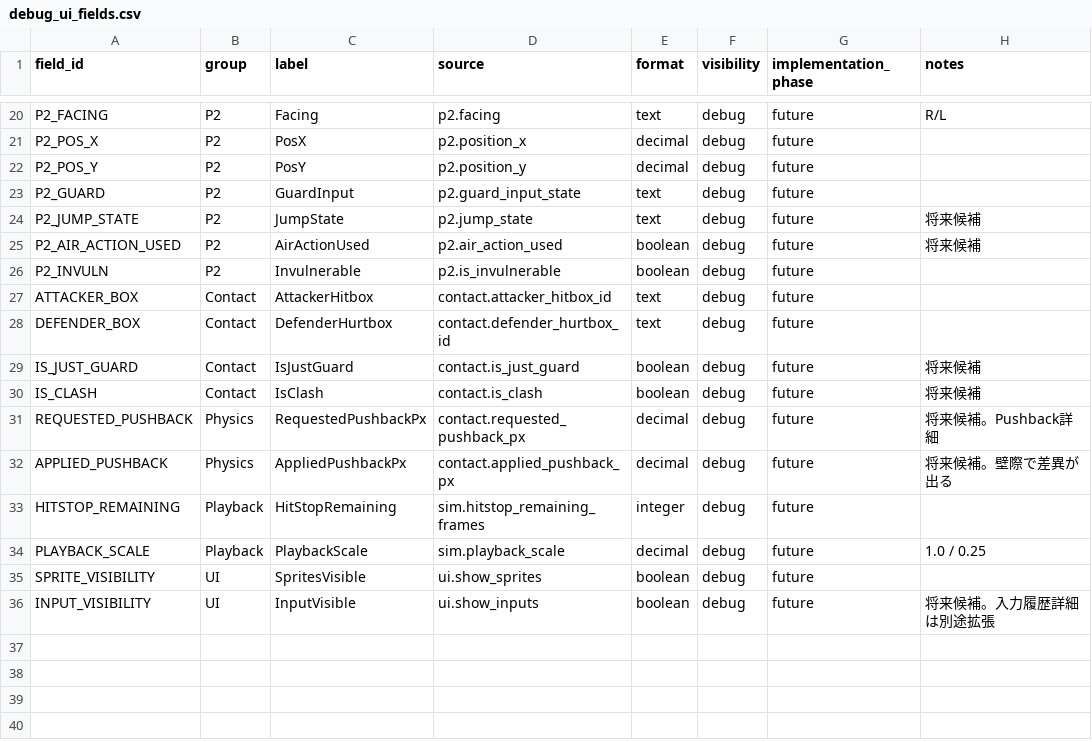
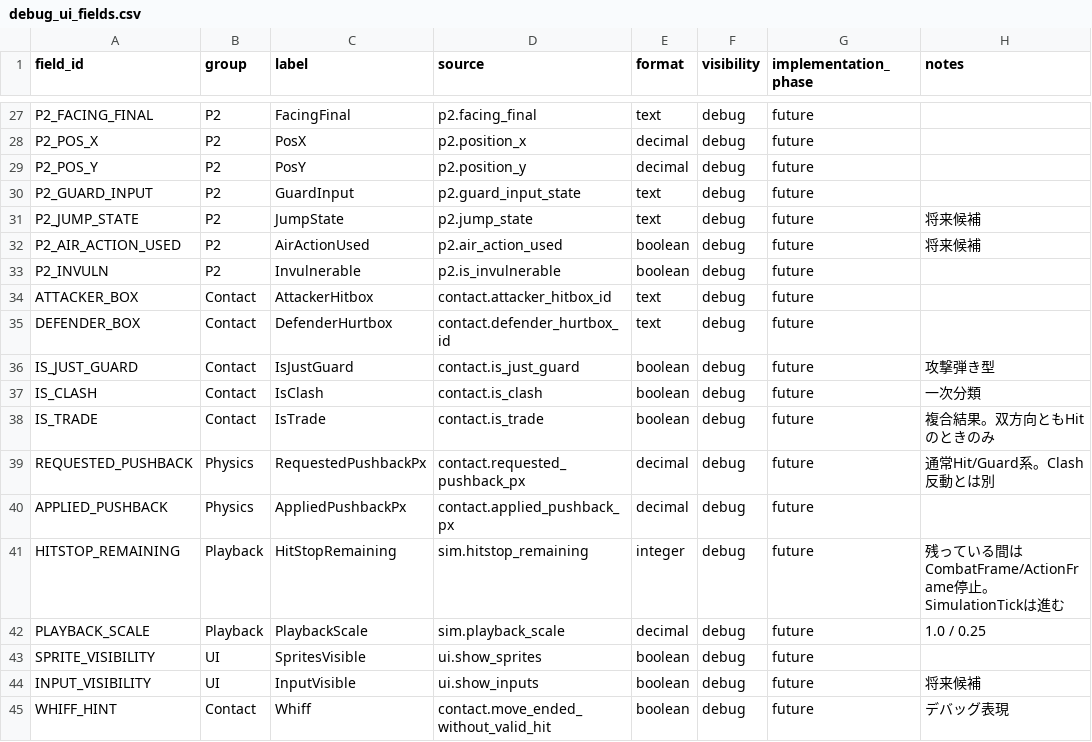
Before and after one commit to takahashiPL/FightingGameTrial, a CSV file: data/debug_ui_fields.csv, drawn as a sheet; only a part is shown, gaps mark what is left out; addresses are those after the commit; the diff covers the shown part only; the diff names each change by its address in the sheet, - before the commit and + after, or states it on an @@ line.

Commit message:
Finalize fighting game rules before implementation

```diff
--- a/data/debug_ui_fields.csv
+++ b/data/debug_ui_fields.csv
-A27 (field_id): P2_FACING
+A27 (field_id): P2_FACING_FINAL
-C27 (label): Facing
+C27 (label): FacingFinal
-D27 (source): p2.facing
+D27 (source): p2.facing_final
-H27 (notes): R/L
+H27 (notes): (empty)
-A30 (field_id): P2_GUARD
+A30 (field_id): P2_GUARD_INPUT
-H36 (notes): 将来候補
+H36 (notes): 攻撃弾き型
-H37 (notes): 将来候補
+H37 (notes): 一次分類
+row 38: IS_TRADE | Contact | IsTrade | contact.is_trade | boolean | debug | future | 複合結果。双方向ともHitのときのみ
-H39 (notes): 将来候補。Pushback詳細
+H39 (notes): 通常Hit/Guard系。Clash反動とは別
-H40 (notes): 将来候補。壁際で差異が出る
+H40 (notes): (empty)
-D41 (source): sim.hitstop_remaining_frames
+D41 (source): sim.hitstop_remaining
-H41 (notes): (empty)
+H41 (notes): 残っている間はCombatFrame/ActionFrame停止。SimulationTickは進む
-H44 (notes): 将来候補。入力履歴詳細は別途拡張
+H44 (notes): 将来候補
+row 45: WHIFF_HINT | Contact | Whiff | contact.move_ended_without_valid_hit | boolean | debug | future | デバッグ表現
```
Also changed, not shown: 7 added rows and 22 edited cells elsewhere in this file, data/frames.csv, data/hit_resolution.csv, 10 other files.
